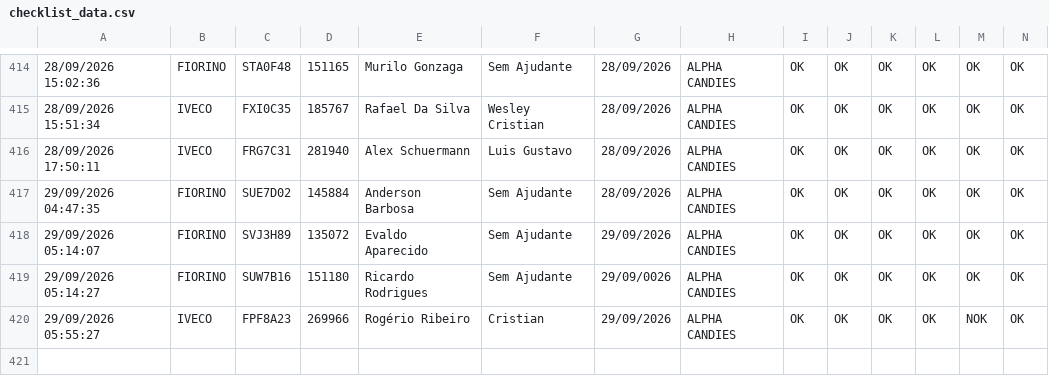
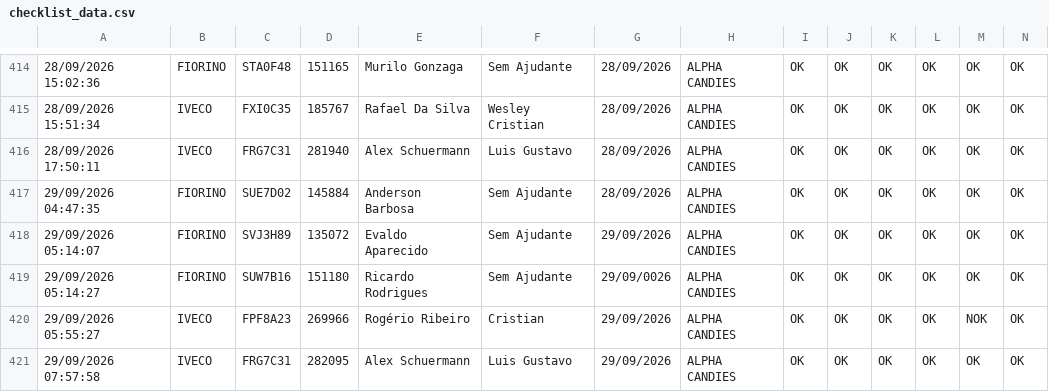
Before and after one commit to rot-alpha/carverify, a CSV file: src/data/checklist_data.csv, drawn as a sheet; only a part is shown, gaps mark what is left out; rows hold the shown columns only; the diff names each change by its address in the sheet, - before the commit and + after, or states it on an @@ line.

```diff
--- a/src/data/checklist_data.csv
+++ b/src/data/checklist_data.csv
+row 421: 29/09/2026 07:57:58 | IVECO | FRG7C31 | 282095 | Alex Schuermann | Luis Gustavo | 29/09/2026 | ALPHA CANDIES | OK | OK | OK | OK | OK | OK
```
